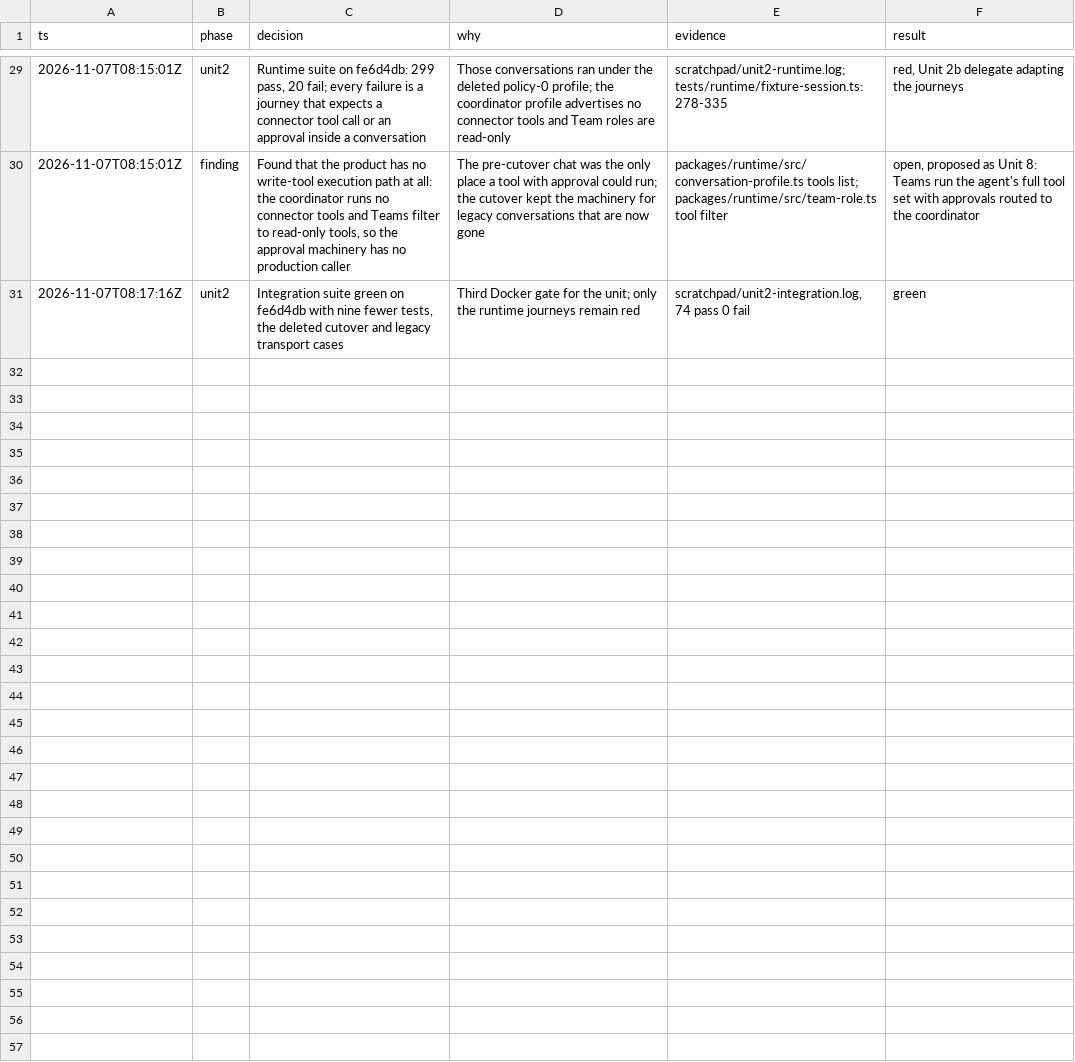
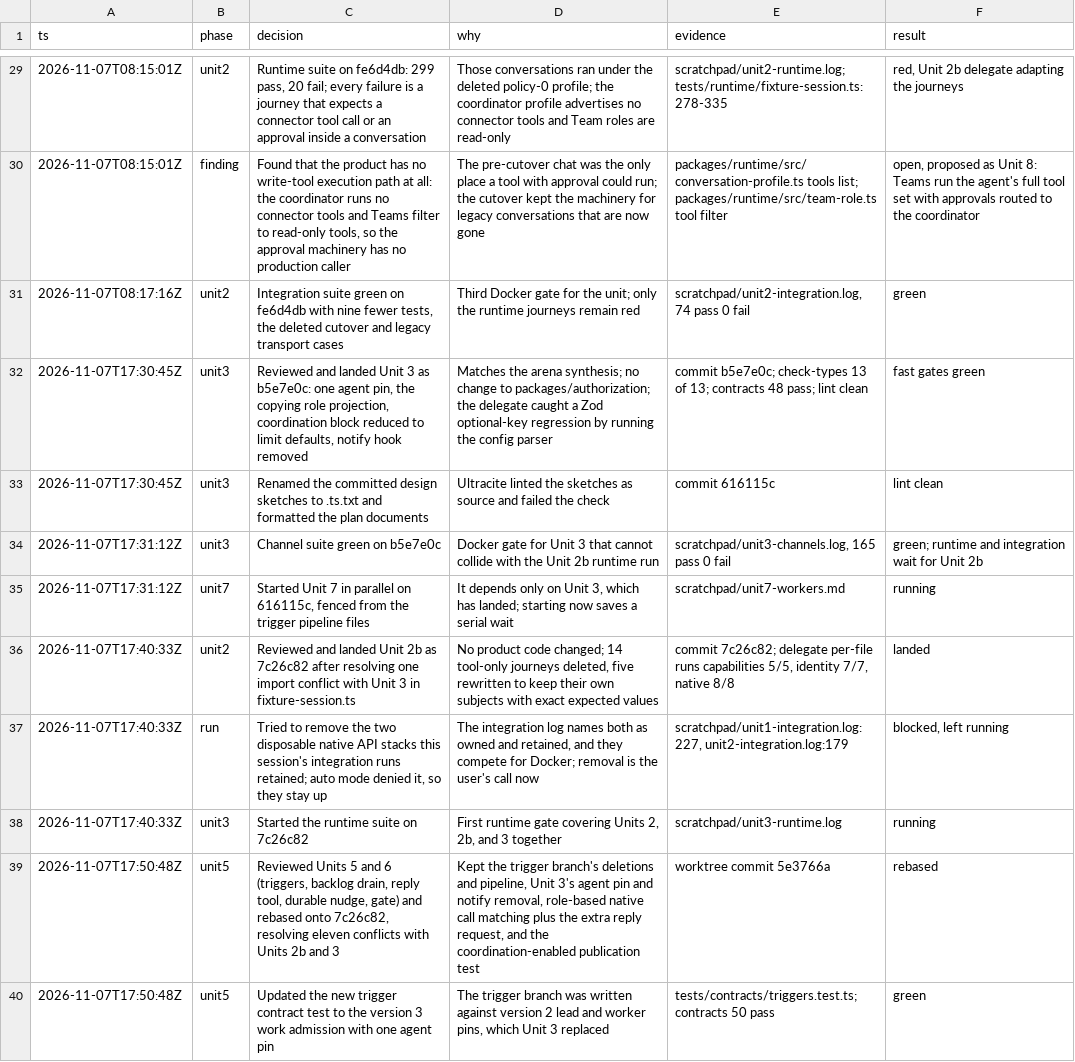
Before and after one commit to jhonsfran/cerebro, a TSV file: docs/plans/super-agent-simplification-decisions.tsv, drawn as a sheet; only a part is shown, gaps mark what is left out; the diff covers the shown part only; the diff names each change by its address in the sheet, - before the commit and + after, or states it on an @@ line.

Commit message:
docs: record the landed units and what the run found

```diff
--- a/docs/plans/super-agent-simplification-decisions.tsv
+++ b/docs/plans/super-agent-simplification-decisions.tsv
+row 32: 2026-11-07T17:30:45Z | unit3 | Reviewed and landed Unit 3 as b5e7e0c: one agent pin, the copying role projection, coordination block reduced to limit defaults, notify hook removed | Matches the arena synthesis; no change to packages/authorization; the delegate caught a Zod optional-key regression by running the config parser | commit b5e7e0c; check-types 13 of 13; contracts 48 pass; lint clean | fast gates green
+row 33: 2026-11-07T17:30:45Z | unit3 | Renamed the committed design sketches to .ts.txt and formatted the plan documents | Ultracite linted the sketches as source and failed the check | commit 616115c | lint clean
+row 34: 2026-11-07T17:31:12Z | unit3 | Channel suite green on b5e7e0c | Docker gate for Unit 3 that cannot collide with the Unit 2b runtime run | scratchpad/unit3-channels.log, 165 pass 0 fail | green; runtime and integration wait for Unit 2b
+row 35: 2026-11-07T17:31:12Z | unit7 | Started Unit 7 in parallel on 616115c, fenced from the trigger pipeline files | It depends only on Unit 3, which has landed; starting now saves a serial wait | scratchpad/unit7-workers.md | running
+row 36: 2026-11-07T17:40:33Z | unit2 | Reviewed and landed Unit 2b as 7c26c82 after resolving one import conflict with Unit 3 in fixture-session.ts | No product code changed; 14 tool-only journeys deleted, five rewritten to keep their own subjects with exact expected values | commit 7c26c82; delegate per-file runs capabilities 5/5, identity 7/7, native 8/8 | landed
+row 37: 2026-11-07T17:40:33Z | run | Tried to remove the two disposable native API stacks this session's integration runs retained; auto mode denied it, so they stay up | The integration log names both as owned and retained, and they compete for Docker; removal is the user's call now | scratchpad/unit1-integration.log:227, unit2-integration.log:179 | blocked, left running
+row 38: 2026-11-07T17:40:33Z | unit3 | Started the runtime suite on 7c26c82 | First runtime gate covering Units 2, 2b, and 3 together | scratchpad/unit3-runtime.log | running
+row 39: 2026-11-07T17:50:48Z | unit5 | Reviewed Units 5 and 6 (triggers, backlog drain, reply tool, durable nudge, gate) and rebased onto 7c26c82, resolving eleven conflicts with Units 2b and 3 | Kept the trigger branch's deletions and pipeline, Unit 3's agent pin and notify removal, role-based native call matching plus the extra reply request, and the coordination-enabled publication test | worktree commit 5e3766a | rebased
+row 40: 2026-11-07T17:50:48Z | unit5 | Updated the new trigger contract test to the version 3 work admission with one agent pin | The trigger branch was written against version 2 lead and worker pins, which Unit 3 replaced | tests/contracts/triggers.test.ts; contracts 50 pass | green
```
Also changed, not shown: 9 added rows elsewhere in this file, 3 other files.
